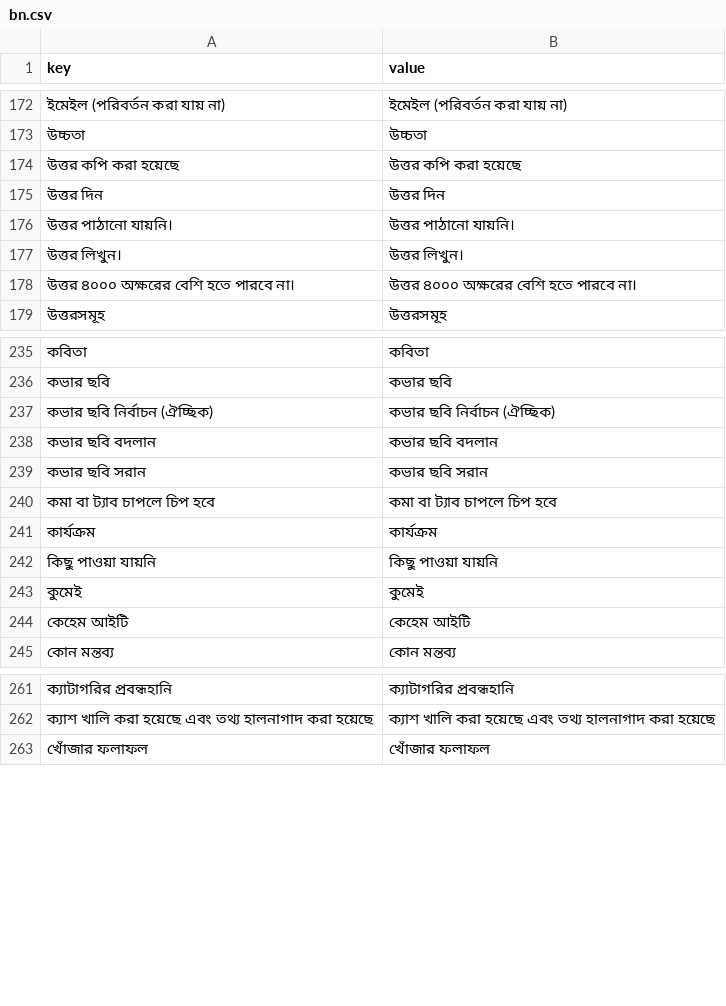
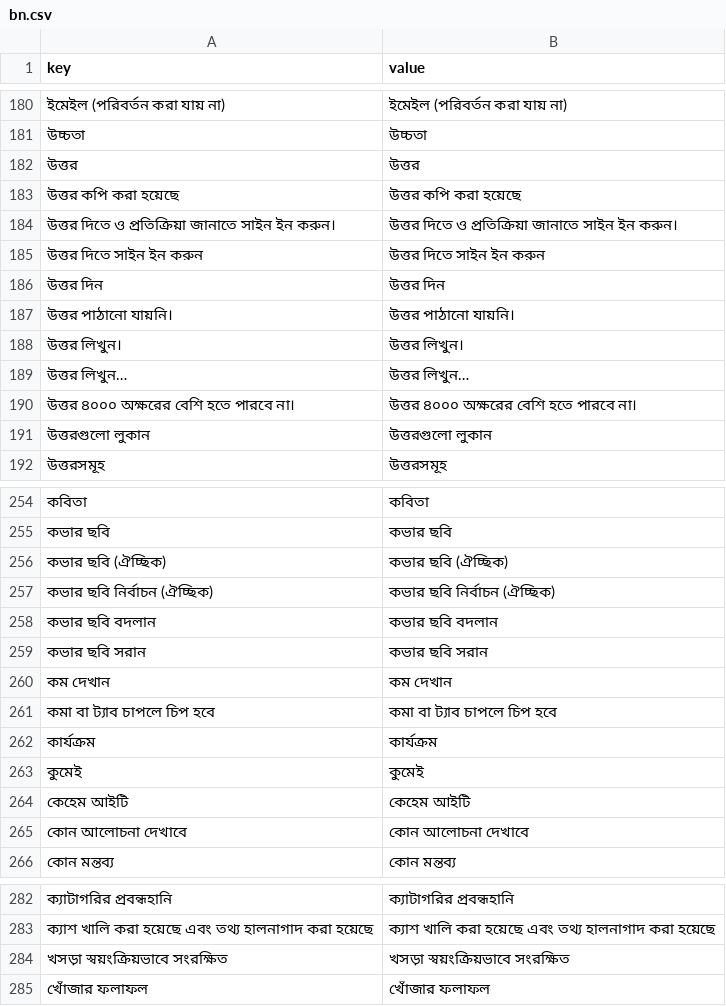
Before and after one commit to sisir-sinha/ningshingche, a CSV file: backend/assets/lang/bn.csv, drawn as a sheet; only a part is shown, gaps mark what is left out; removed rows and columns are numbered as before the commit, all else as after; the diff covers the shown part only; the diff names each change by its address in the sheet, - before the commit and + after, or states it on an @@ line.

```diff
--- a/backend/assets/lang/bn.csv
+++ b/backend/assets/lang/bn.csv
+row 182: উত্তর | উত্তর
+row 184: উত্তর দিতে ও প্রতিক্রিয়া জানাতে সাইন ইন করুন। | উত্তর দিতে ও প্রতিক্রিয়া জানাতে সাইন ইন করুন।
+row 185: উত্তর দিতে সাইন ইন করুন | উত্তর দিতে সাইন ইন করুন
+row 189: উত্তর লিখুন… | উত্তর লিখুন…
+row 191: উত্তরগুলো লুকান | উত্তরগুলো লুকান
+row 256: কভার ছবি (ঐচ্ছিক) | কভার ছবি (ঐচ্ছিক)
+row 260: কম দেখান | কম দেখান
-row 242: কিছু পাওয়া যায়নি | কিছু পাওয়া যায়নি
+row 265: কোন আলোচনা দেখাবে | কোন আলোচনা দেখাবে
+row 284: খসড়া স্বয়ংক্রিয়ভাবে সংরক্ষিত | খসড়া স্বয়ংক্রিয়ভাবে সংরক্ষিত
```
Also changed, not shown: 45 added rows, 8 removed rows and 6 edited cells elsewhere in this file, backend/assets/lang/bpy.csv, backend/assets/lang/en.csv, 23 other files.
